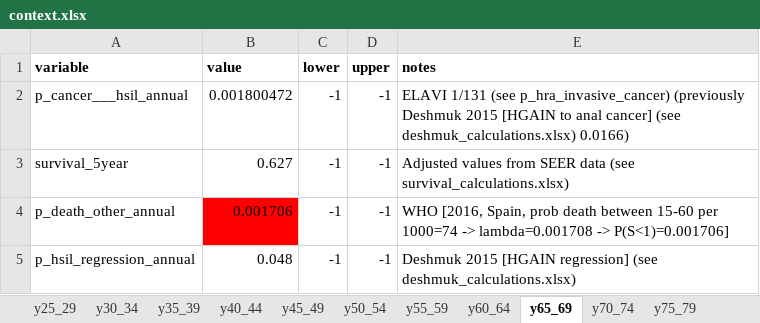
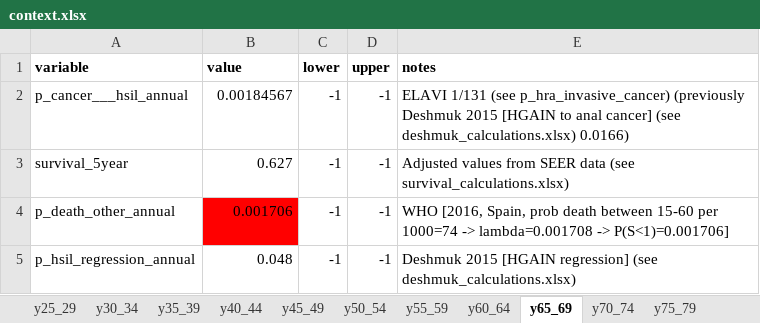
Before and after one commit to david-gomez-guillen/cea-anus, an Excel workbook: params/context.xlsx, sheet y65_69, drawn as a sheet; values as stored, in another font and other column widths than the file's, no borders; the diff names each change by its address in the sheet, - before the commit and + after, or states it on an @@ line.

```diff
--- a/params/context.xlsx (sheet y65_69)
+++ b/params/context.xlsx (sheet y65_69)
-B2 (value): 0.001800472
+B2 (value): 0.00184567
```
Also changed, not shown: sheet y25_29, sheet y40_44, sheet y75_79, sheet y45_49, sheet y50_54, sheet y55_59, 2 more sheets, charts or pictures, 13 other files.
